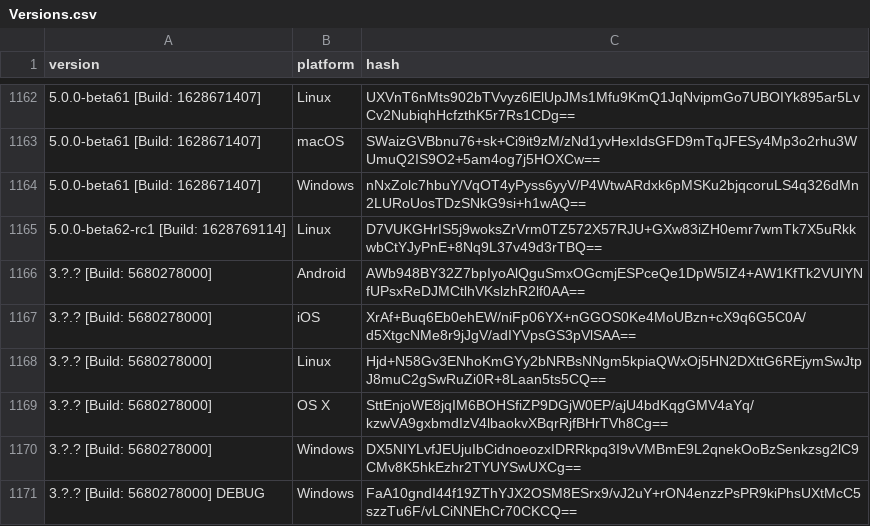
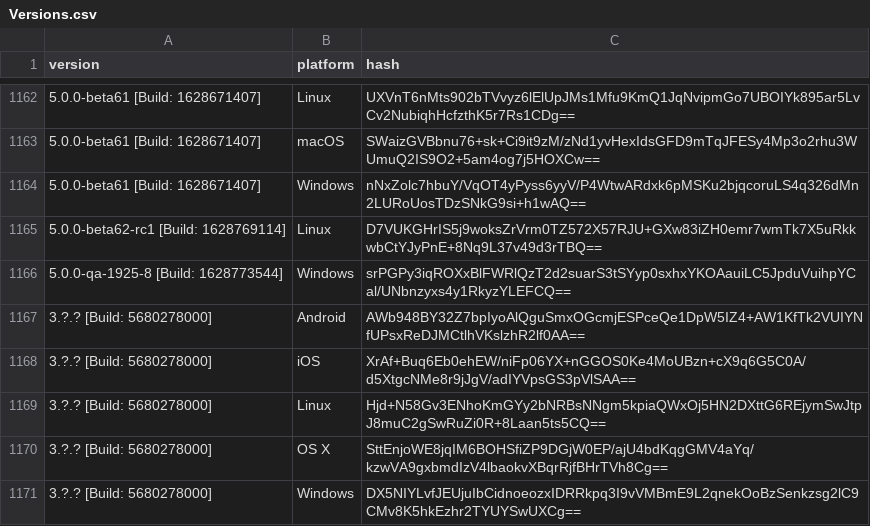
Before and after one commit to ReSpeak/tsdeclarations, a CSV file: Versions.csv, drawn as a sheet; only a part is shown, gaps mark what is left out; the shorter side is filled out with more unchanged rows; the diff names each change by its address in the sheet, - before the commit and + after, or states it on an @@ line.

Commit message:
Added new version: 5.0.0-qa-1925-8 [Build: 1628773544],Windows

```diff
--- a/Versions.csv
+++ b/Versions.csv
+row 1166: 5.0.0-qa-1925-8 [Build: 1628773544] | Windows | srPGPy3iqROXxBlFWRlQzT2d2suarS3tSYyp0sxhxYKOAauiLC5JpduVuihpYCal/UNbnzyxs4y1RkyzYLEFCQ==
```
